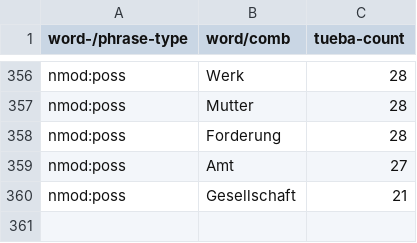
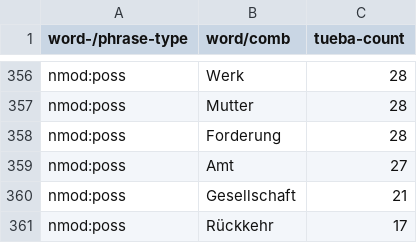
Before and after one commit to DiveFish/PPATS, a TSV file: material/word-and-phrase-frequencies.tsv, drawn as a sheet; only a part is shown, gaps mark what is left out.

```diff
--- a/material/word-and-phrase-frequencies.tsv
+++ b/material/word-and-phrase-frequencies.tsv
@@ -360 +360,2 @@ nmod:poss	Amt	27
 nmod:poss	Gesellschaft	21
+nmod:poss	Rückkehr	17
```
Also changed, not shown: material/pp-test-suite.tsv.
